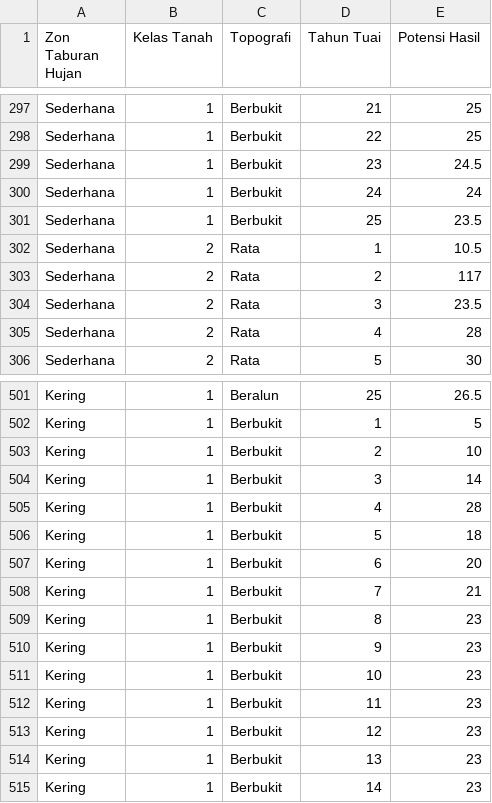
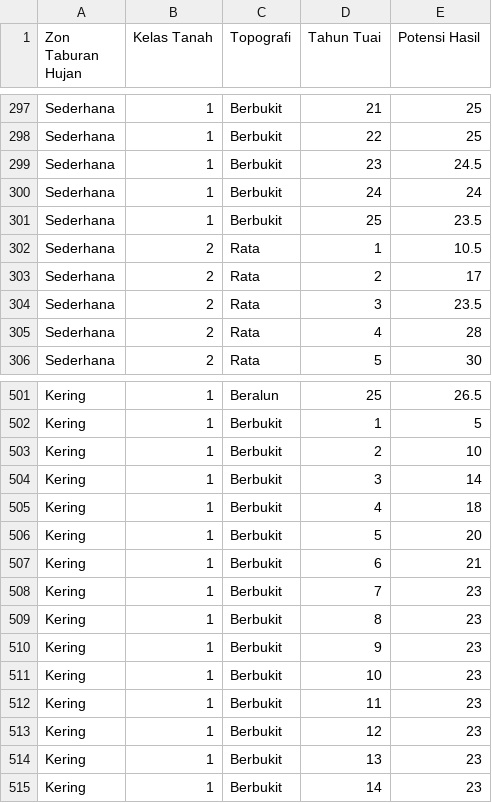
Before and after one commit to harryhepburn/syp, a CSV file: SYP.csv, drawn as a sheet; only a part is shown, gaps mark what is left out.

Commit message:
Add files via upload

```diff
--- a/SYP.csv
+++ b/SYP.csv
@@ -302,3 +302,3 @@ Sederhana,1,Berbukit,25,23.5
 Sederhana,2,Rata,1,10.5
-Sederhana,2,Rata,2,117
+Sederhana,2,Rata,2,17
 Sederhana,2,Rata,3,23.5
@@ -504,6 +504,6 @@ Kering,1,Berbukit,2,10
 Kering,1,Berbukit,3,14
-Kering,1,Berbukit,4,28
-Kering,1,Berbukit,5,18
-Kering,1,Berbukit,6,20
-Kering,1,Berbukit,7,21
+Kering,1,Berbukit,4,18
+Kering,1,Berbukit,5,20
+Kering,1,Berbukit,6,21
+Kering,1,Berbukit,7,23
 Kering,1,Berbukit,8,23
```
